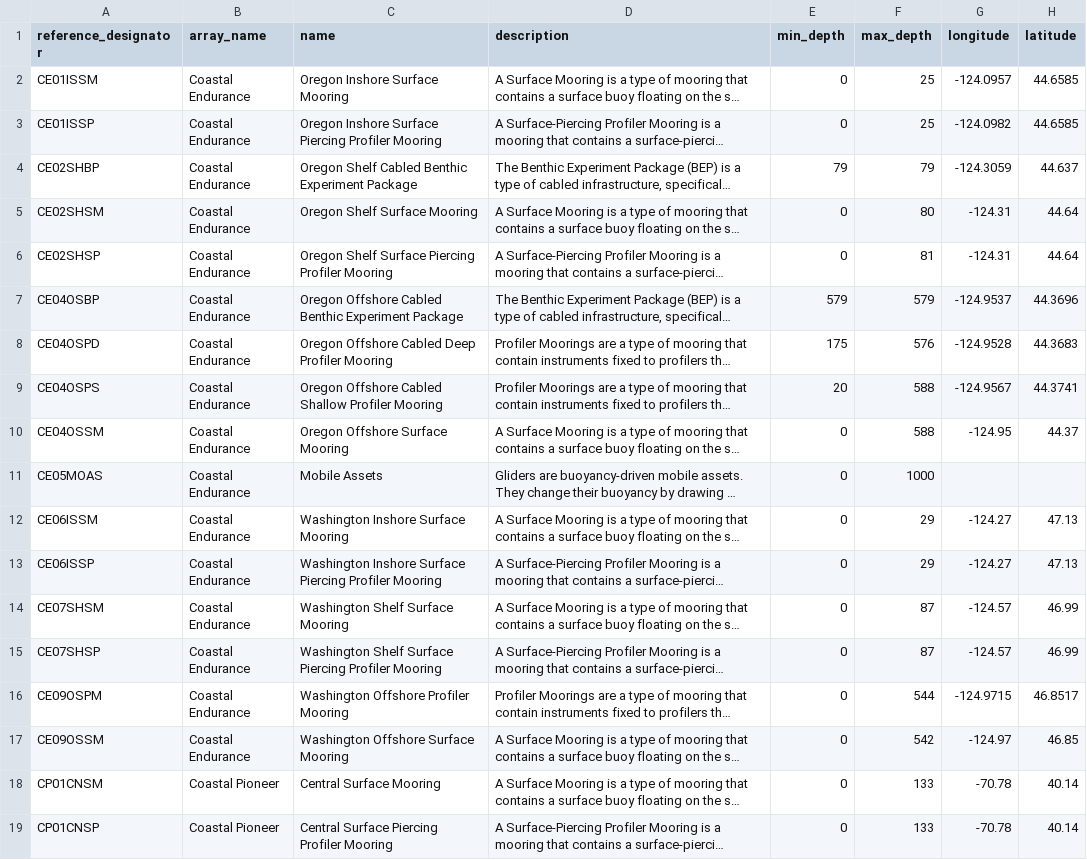
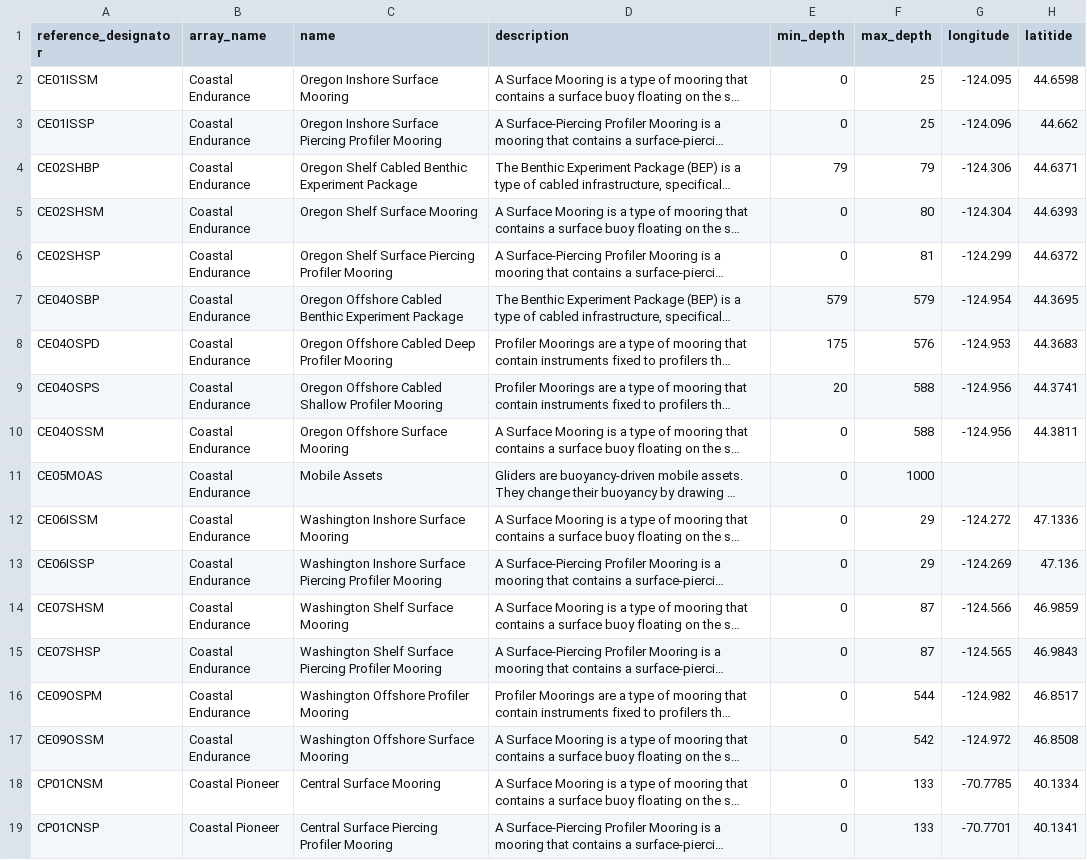
Before and after one commit to seagrinch/data-team-python, a CSV file: infrastructure/sites.csv, drawn as a sheet; only a part is shown; long unchanged cells end in …; the diff covers the shown part only; the diff names each change by its address in the sheet, - before the commit and + after, or states it on an @@ line.

Commit message:
Updated positions of all non-cabled sites

```diff
--- a/infrastructure/sites.csv
+++ b/infrastructure/sites.csv
-H1: latitude
+H1: latitide
-G2 (longitude): -124.0957
+G2 (longitude): -124.095
-H2 (latitide): 44.6585
+H2 (latitide): 44.6598
-G3 (longitude): -124.0982
+G3 (longitude): -124.096
-H3 (latitide): 44.6585
+H3 (latitide): 44.662
-G4 (longitude): -124.3059
+G4 (longitude): -124.306
-H4 (latitide): 44.637
+H4 (latitide): 44.6371
-G5 (longitude): -124.31
+G5 (longitude): -124.304
-H5 (latitide): 44.64
+H5 (latitide): 44.6393
-G6 (longitude): -124.31
+G6 (longitude): -124.299
-H6 (latitide): 44.64
+H6 (latitide): 44.6372
-G7 (longitude): -124.9537
+G7 (longitude): -124.954
-H7 (latitide): 44.3696
+H7 (latitide): 44.3695
-G8 (longitude): -124.9528
+G8 (longitude): -124.953
-G9 (longitude): -124.9567
+G9 (longitude): -124.956
-G10 (longitude): -124.95
+G10 (longitude): -124.956
-H10 (latitide): 44.37
+H10 (latitide): 44.3811
-G12 (longitude): -124.27
+G12 (longitude): -124.272
-H12 (latitide): 47.13
+H12 (latitide): 47.1336
-G13 (longitude): -124.27
+G13 (longitude): -124.269
-H13 (latitide): 47.13
+H13 (latitide): 47.136
-G14 (longitude): -124.57
+G14 (longitude): -124.566
-H14 (latitide): 46.99
+H14 (latitide): 46.9859
-G15 (longitude): -124.57
+G15 (longitude): -124.565
-H15 (latitide): 46.99
+H15 (latitide): 46.9843
-G16 (longitude): -124.9715
+G16 (longitude): -124.982
-G17 (longitude): -124.97
+G17 (longitude): -124.972
-H17 (latitide): 46.85
+H17 (latitide): 46.8508
-G18 (longitude): -70.78
+G18 (longitude): -70.7785
-H18 (latitide): 40.14
+H18 (latitide): 40.1334
-G19 (longitude): -70.78
+G19 (longitude): -70.7701
-H19 (latitide): 40.14
+H19 (latitide): 40.1341
```
Also changed, not shown: 46 edited cells elsewhere in this file.
